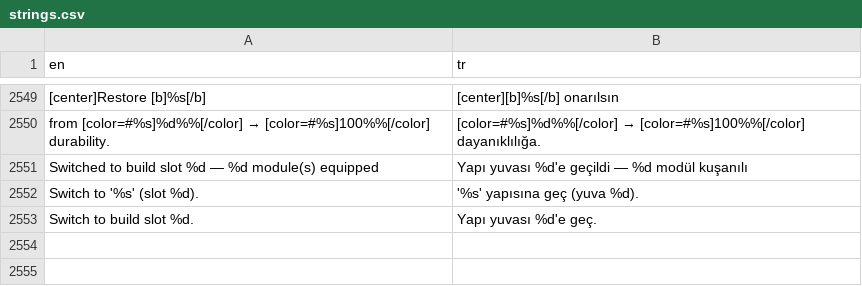
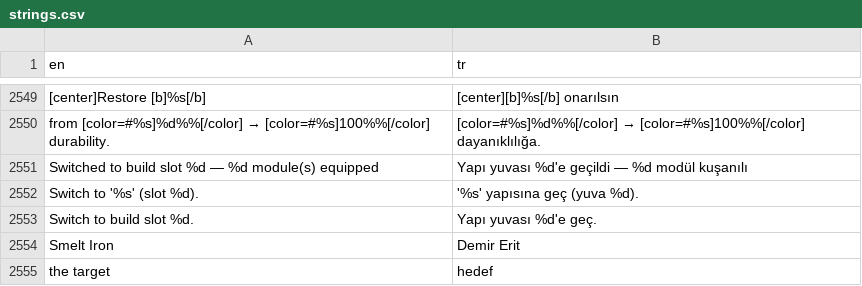
Before and after one commit to trakyalilter/TestMobileGame, a CSV file: localization/strings.csv, drawn as a sheet; only a part is shown, gaps mark what is left out; the diff names each change by its address in the sheet, - before the commit and + after, or states it on an @@ line.

```diff
--- a/localization/strings.csv
+++ b/localization/strings.csv
+row 2554: Smelt Iron | Demir Erit
+row 2555: the target | hedef
```
